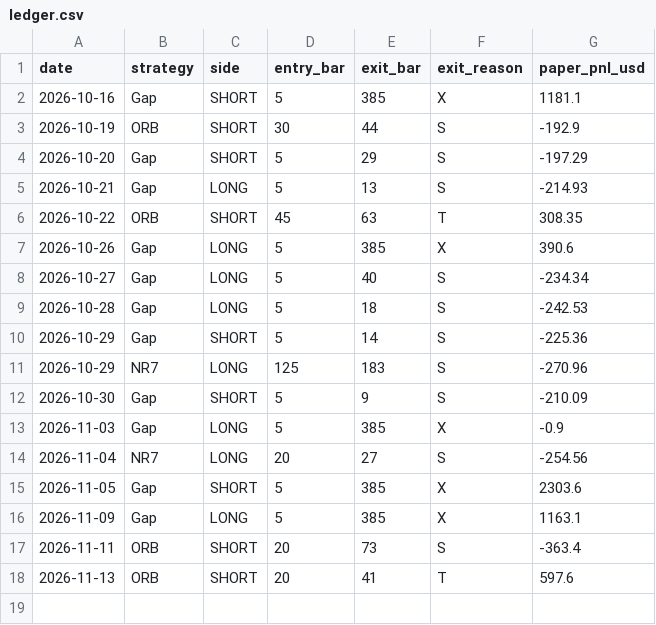
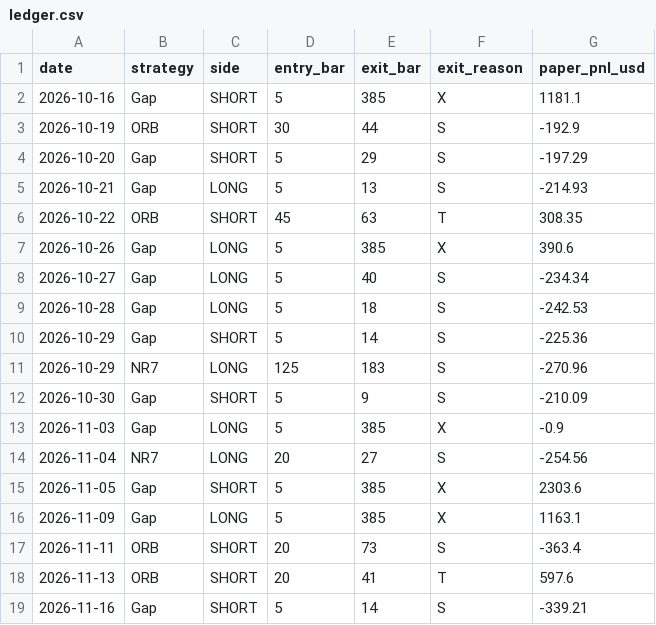
Before and after one commit to svolpintesta/mnq-paper-test, a CSV file: mnq_eod_live/ledger.csv, drawn as a sheet; the diff names each change by its address in the sheet, - before the commit and + after, or states it on an @@ line.

Commit message:
paper test 2026-11-17

```diff
--- a/mnq_eod_live/ledger.csv
+++ b/mnq_eod_live/ledger.csv
+row 19: 2026-11-16 | Gap | SHORT | 5 | 14 | S | -339.21
```
Also changed, not shown: 6 other files.
